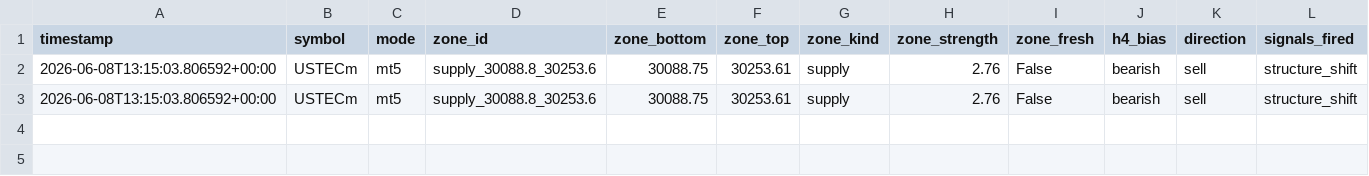
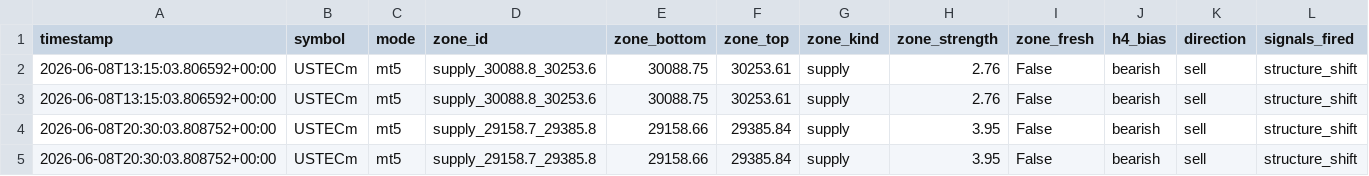
Before and after one commit to AzharJacobs/MT5--ML, a CSV file: logs/live_zz_trades_20260608.csv, drawn as a sheet; only a part is shown; rows hold the shown columns only; the diff names each change by its address in the sheet, - before the commit and + after, or states it on an @@ line.

```diff
--- a/logs/live_zz_trades_20260608.csv
+++ b/logs/live_zz_trades_20260608.csv
+row 4: 2026-06-08T20:30:03.808752+00:00 | USTECm | mt5 | supply_29158.7_29385.8 | 29158.66 | 29385.84 | supply | 3.95 | False | bearish | sell | structure_shift
+row 5: 2026-06-08T20:30:03.808752+00:00 | USTECm | mt5 | supply_29158.7_29385.8 | 29158.66 | 29385.84 | supply | 3.95 | False | bearish | sell | structure_shift
```
Also changed, not shown: logs/live_zz_skipped_20260608.csv, 8 other files.
